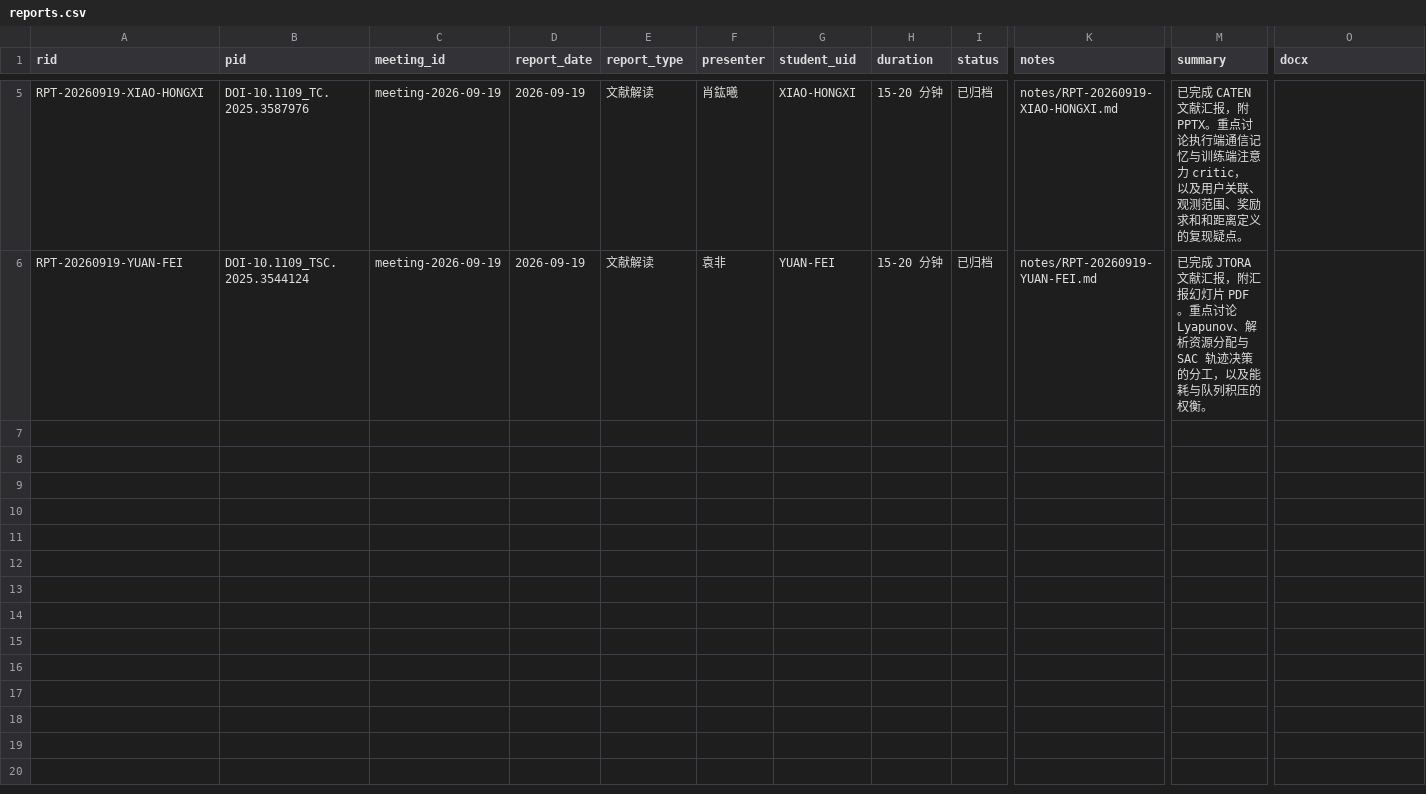
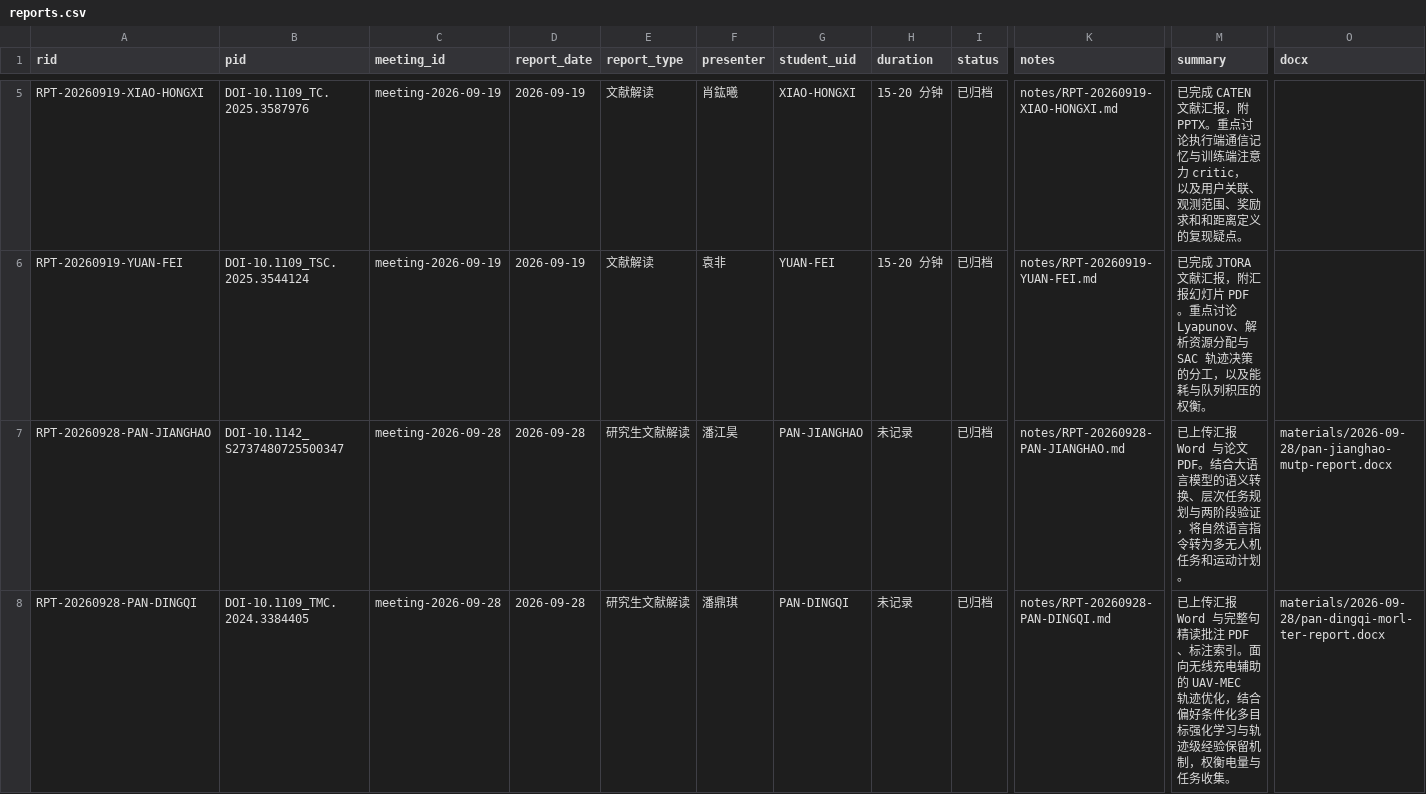
Before and after one commit to hollywuzh/LACONETHomepage, a CSV file: data/reports.csv, drawn as a sheet; only a part is shown, gaps mark what is left out; rows hold the shown columns only; the diff names each change by its address in the sheet, - before the commit and + after, or states it on an @@ line.

Commit message:
Add September 28 graduate reports and annotated reading materials

```diff
--- a/data/reports.csv
+++ b/data/reports.csv
+row 7: RPT-20260928-PAN-JIANGHAO | DOI-10.1142_S2737480725500347 | meeting-2026-09-28 | 2026-09-28 | 研究生文献解读 | 潘江昊 | PAN-JIANGHAO | 未记录 | 已归档 | notes/RPT-20260928-PAN-JIANGHAO.md | 已上传汇报 Word 与论文 PDF。结合大语言模型的语义转换、层次任务规划与两阶段验证，将自然语言指令转为多无人机任务和运动计划。 | materials/2026-09-28/pan-jianghao-mutp-report.docx
+row 8: RPT-20260928-PAN-DINGQI | DOI-10.1109_TMC.2024.3384405 | meeting-2026-09-28 | 2026-09-28 | 研究生文献解读 | 潘鼎琪 | PAN-DINGQI | 未记录 | 已归档 | notes/RPT-20260928-PAN-DINGQI.md | 已上传汇报 Word 与完整句精读批注 PDF、标注索引。面向无线充电辅助的 UAV-MEC 轨迹优化，结合偏好条件化多目标强化学习与轨迹级经验保留机制，权衡电量与任务收集。 | materials/2026-09-28/pan-dingqi-morl-ter-report.docx
```
Also changed, not shown: data/meetings.csv, data/papers.csv, 8 other files.
